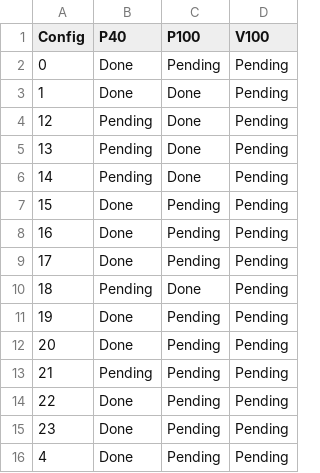
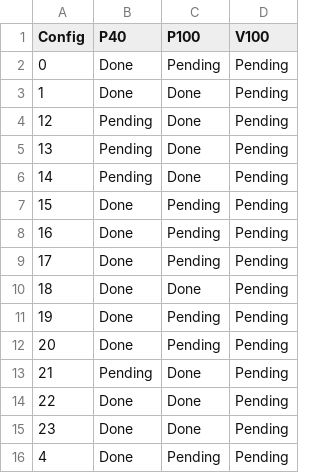
Before and after one commit to sukumarh/distributed-training, a CSV file: Data Collection/training_data/tracker.csv, drawn as a sheet.

Commit message:
Data collection tracker updated

```diff
--- a/Data Collection/training_data/tracker.csv
+++ b/Data Collection/training_data/tracker.csv
@@ -9,8 +9,8 @@ Config,P40,P100,V100
 17,Done,Pending,Pending
-18,Pending,Done,Pending
+18,Done,Done,Pending
 19,Done,Pending,Pending
 20,Done,Pending,Pending
-21,Pending,Pending,Pending
-22,Done,Pending,Pending
-23,Done,Pending,Pending
+21,Pending,Done,Pending
+22,Done,Done,Pending
+23,Done,Done,Pending
 4,Done,Pending,Pending
```
